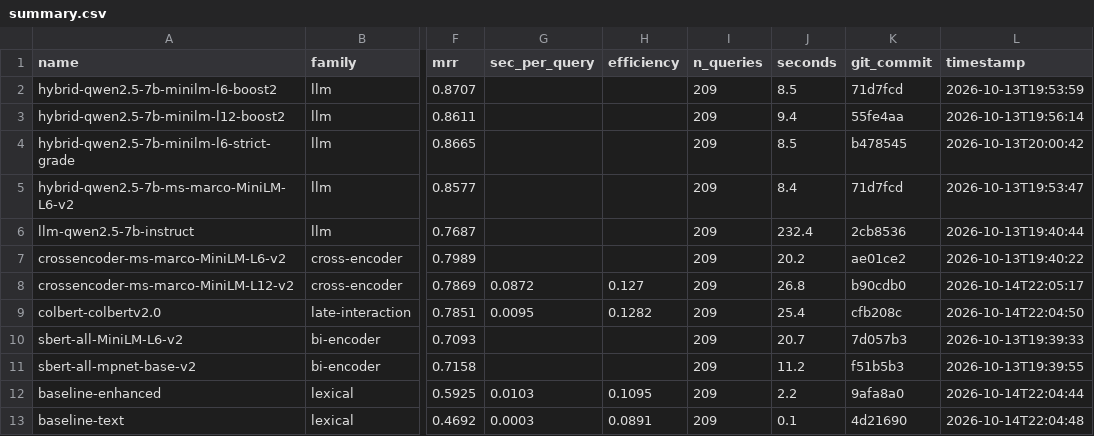
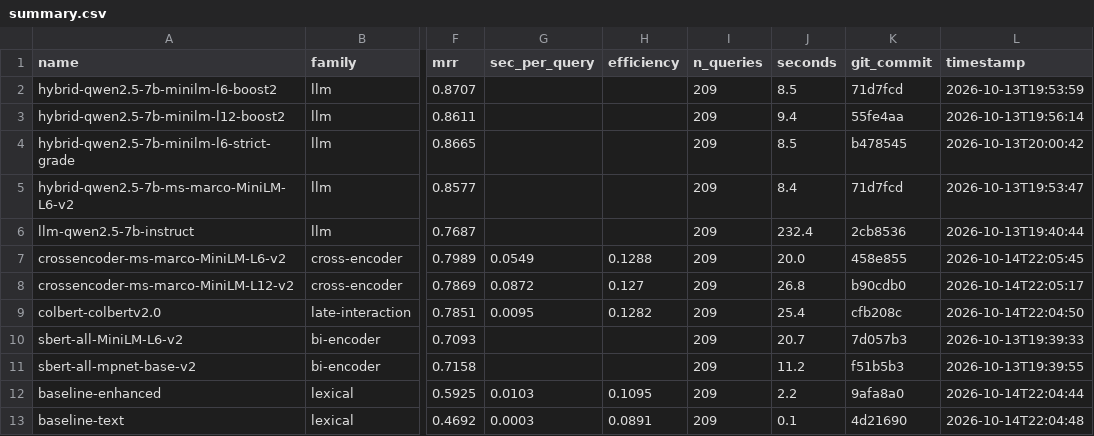
Before and after one commit to ahsank/restaurant-search, a CSV file: research/agent/summary.csv, drawn as a sheet; only a part is shown, gaps mark what is left out; the diff names each change by its address in the sheet, - before the commit and + after, or states it on an @@ line.

Commit message:
Agent iter 15: run_experiment crossencoder-ms-marco-MiniLM-L6-v2

```diff
--- a/research/agent/summary.csv
+++ b/research/agent/summary.csv
-G7 (sec_per_query): (empty)
+G7 (sec_per_query): 0.0549
-H7 (efficiency): (empty)
+H7 (efficiency): 0.1288
-J7 (seconds): 20.2
+J7 (seconds): 20.0
-K7 (git_commit): ae01ce2
+K7 (git_commit): 458e855
-L7 (timestamp): 2026-10-13T19:40:22
+L7 (timestamp): 2026-10-14T22:05:45
```
Also changed, not shown: 5 other files.
